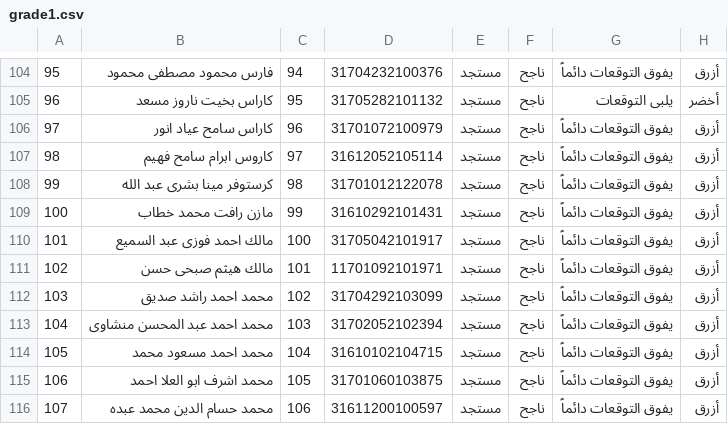
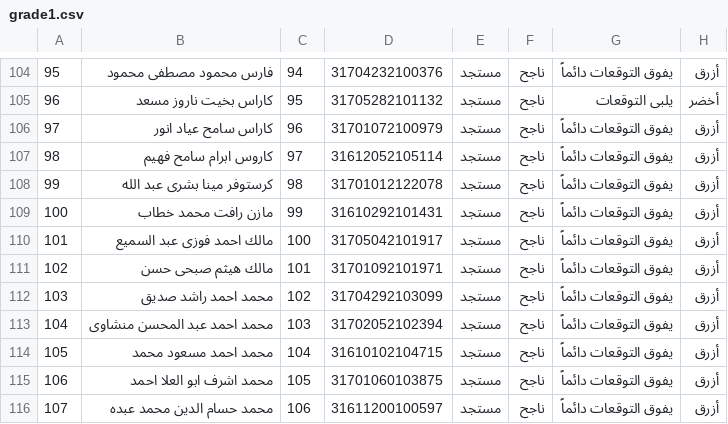
Before and after one commit to GawadHosni/GawadHosni.github.io, a CSV file: grade1.csv, drawn as a sheet; only a part is shown, gaps mark what is left out; the diff names each change by its address in the sheet, - before the commit and + after, or states it on an @@ line.

```diff
--- a/grade1.csv
+++ b/grade1.csv
-D111: 11701092101971
+D111: 31701092101971
```
Also changed, not shown: 1 other file.
